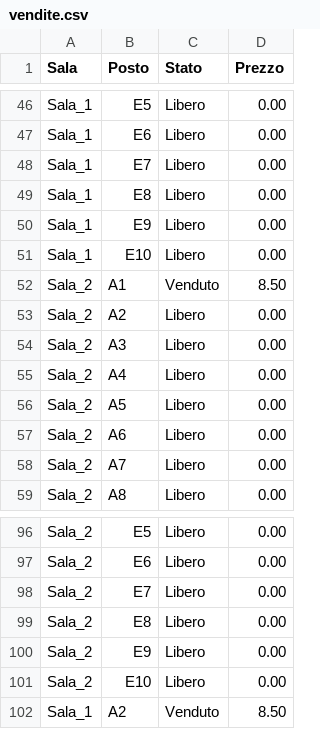
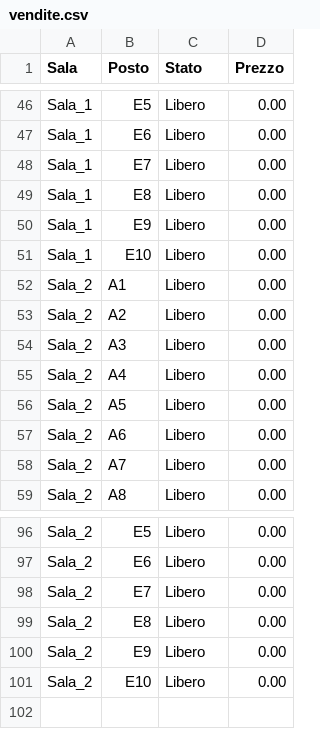
Before and after one commit to MelissaLucchini/cinema-scripts, a CSV file: dati/vendite.csv, drawn as a sheet; only a part is shown, gaps mark what is left out.

Commit message:
modified:   dati/vendite.csv 	modified:   dati/vendite.csv.bak 	modified:   script/reset_sala.sh

```diff
--- a/dati/vendite.csv
+++ b/dati/vendite.csv
@@ -51,3 +51,3 @@ Sala_1,E9,Libero,0.00
 Sala_1,E10,Libero,0.00
-Sala_2,A1,Venduto,8.50
+Sala_2,A1,Libero,0.00
 Sala_2,A2,Libero,0.00
@@ -101,2 +101 @@ Sala_2,E9,Libero,0.00
 Sala_2,E10,Libero,0.00
-Sala_1,A2,Venduto,8.50
```
Also changed, not shown: 2 other files.
